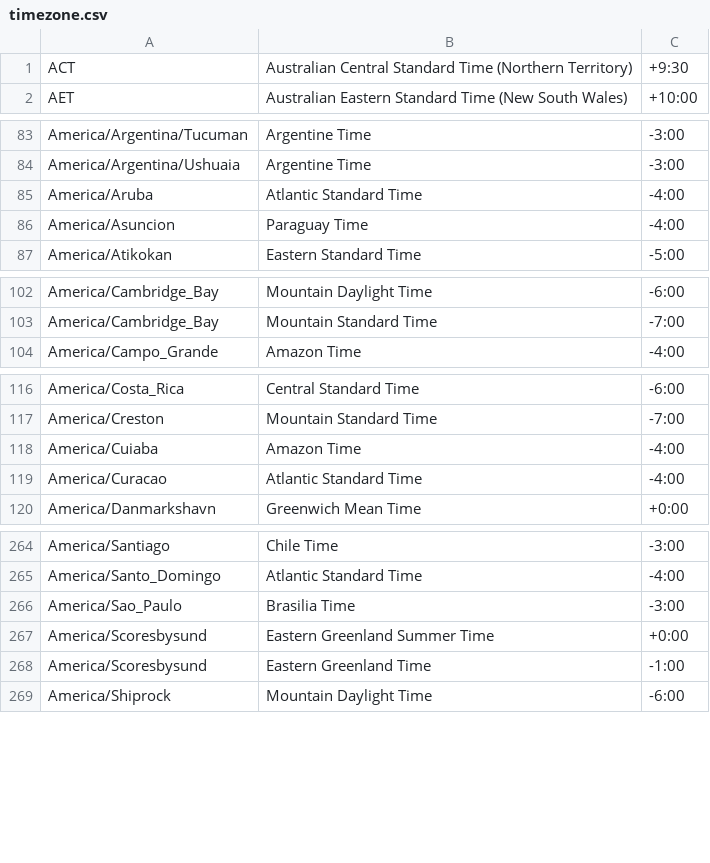
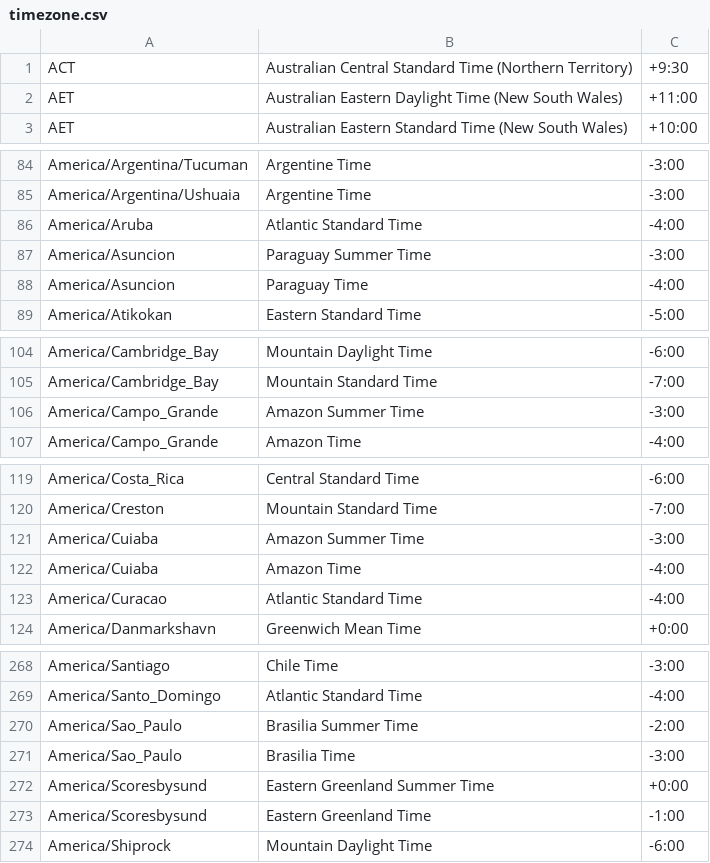
Before and after one commit to midoribashikk/TimeZoneList, a CSV file: Java/timezone.csv, drawn as a sheet; only a part is shown, gaps mark what is left out; the diff covers the shown part only.

```diff
--- a/Java/timezone.csv
+++ b/Java/timezone.csv
@@ -1,2 +1,3 @@
 ACT,Australian Central Standard Time (Northern Territory),+9:30
+AET,Australian Eastern Daylight Time (New South Wales),+11:00
 AET,Australian Eastern Standard Time (New South Wales),+10:00
@@ -85,2 +86,3 @@ America/Argentina/Ushuaia,Argentine Time,-3:00
 America/Aruba,Atlantic Standard Time,-4:00
+America/Asuncion,Paraguay Summer Time,-3:00
 America/Asuncion,Paraguay Time,-4:00
@@ -103,2 +105,3 @@ America/Cambridge_Bay,Mountain Daylight Time,-6:00
 America/Cambridge_Bay,Mountain Standard Time,-7:00
+America/Campo_Grande,Amazon Summer Time,-3:00
 America/Campo_Grande,Amazon Time,-4:00
@@ -117,2 +120,3 @@ America/Costa_Rica,Central Standard Time,-6:00
 America/Creston,Mountain Standard Time,-7:00
+America/Cuiaba,Amazon Summer Time,-3:00
 America/Cuiaba,Amazon Time,-4:00
@@ -265,2 +269,3 @@ America/Santiago,Chile Time,-3:00
 America/Santo_Domingo,Atlantic Standard Time,-4:00
+America/Sao_Paulo,Brasilia Summer Time,-2:00
 America/Sao_Paulo,Brasilia Time,-3:00
```
Also changed, not shown: 26 added rows, 6 removed rows and 1 edited cell elsewhere in this file.
